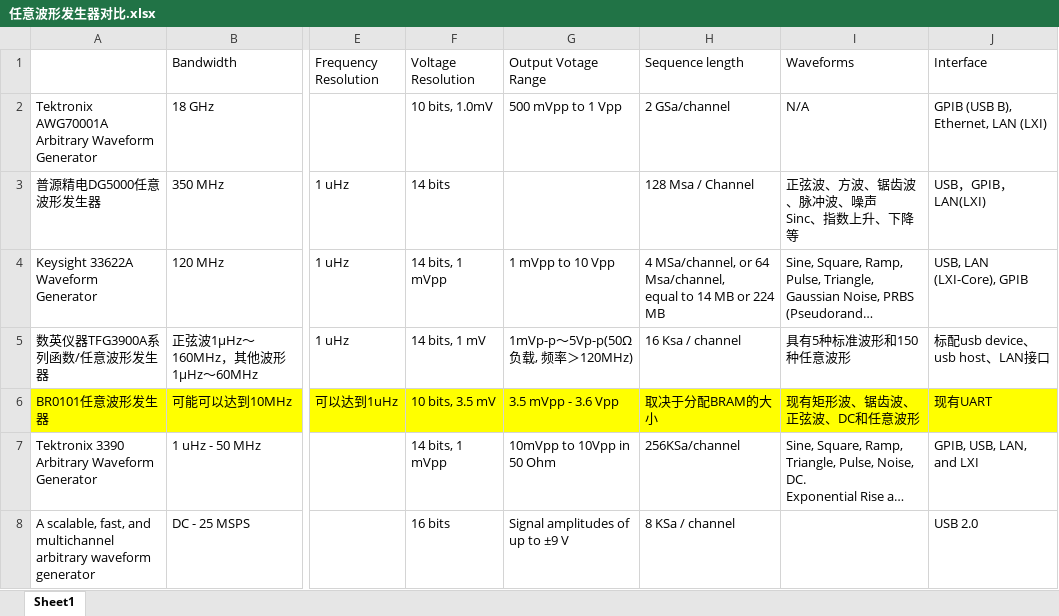
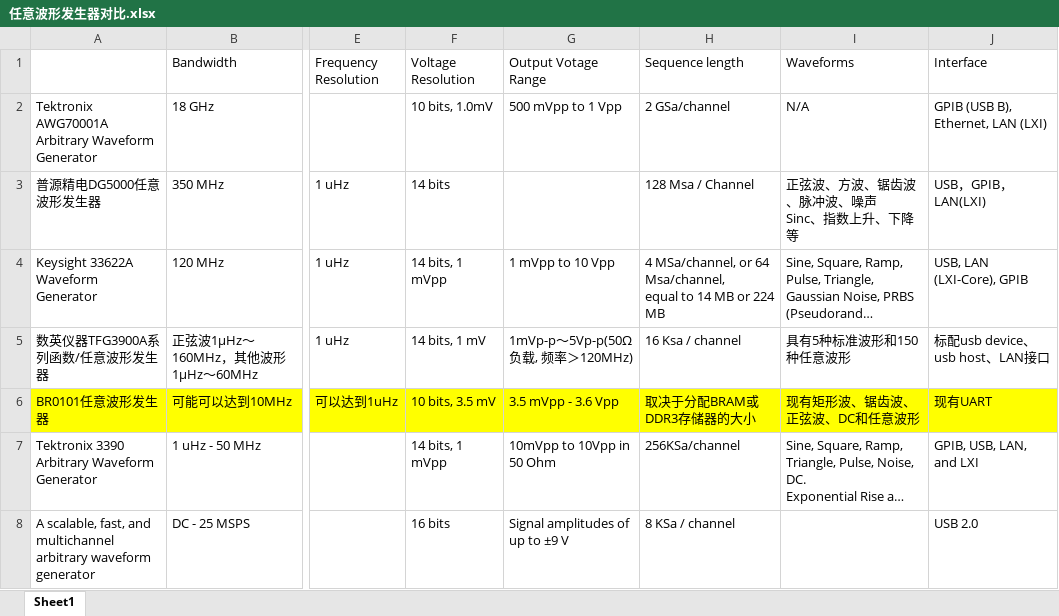
Before and after one commit to zlj09/ADDA-firmware, an Excel workbook: documents/任意波形发生器对比.xlsx, sheet Sheet1, drawn as a sheet; only a part is shown, gaps mark what is left out; long unchanged cells end in …; values as stored, in another font and other column widths than the file's, no borders; the diff names each change by its address in the sheet, - before the commit and + after, or states it on an @@ line.

```diff
--- a/documents/任意波形发生器对比.xlsx (sheet Sheet1)
+++ b/documents/任意波形发生器对比.xlsx (sheet Sheet1)
-H6 (Sequence length): 取决于分配BRAM的大小
+H6 (Sequence length): 取决于分配BRAM或DDR3存储器的大小
```
Also changed, not shown: 5 other files.
